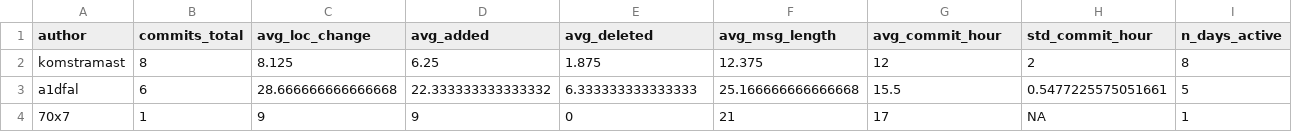
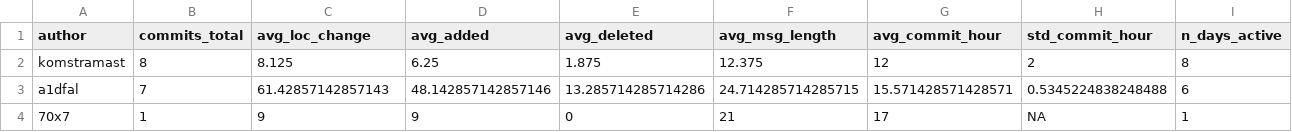
Before and after one commit to Komstramast/Group_project_C4, a CSV file: outputs/developer_profiles.csv, drawn as a sheet; only a part is shown; the diff covers the shown part only; the diff names each change by its address in the sheet, - before the commit and + after, or states it on an @@ line.

```diff
--- a/outputs/developer_profiles.csv
+++ b/outputs/developer_profiles.csv
-B3 (commits_total): 6
+B3 (commits_total): 7
-C3 (avg_loc_change): 28.666666666666668
+C3 (avg_loc_change): 61.42857142857143
-D3 (avg_added): 22.333333333333332
+D3 (avg_added): 48.142857142857146
-E3 (avg_deleted): 6.333333333333333
+E3 (avg_deleted): 13.285714285714286
-F3 (avg_msg_length): 25.166666666666668
+F3 (avg_msg_length): 24.714285714285715
-G3 (avg_commit_hour): 15.5
+G3 (avg_commit_hour): 15.571428571428571
-H3 (std_commit_hour): 0.5477225575051661
+H3 (std_commit_hour): 0.5345224838248488
-I3 (n_days_active): 5
+I3 (n_days_active): 6
```
Also changed, not shown: 1 edited cell elsewhere in this file, data/commits_clean.csv, data/commits_transformed.csv, 11 other files.
